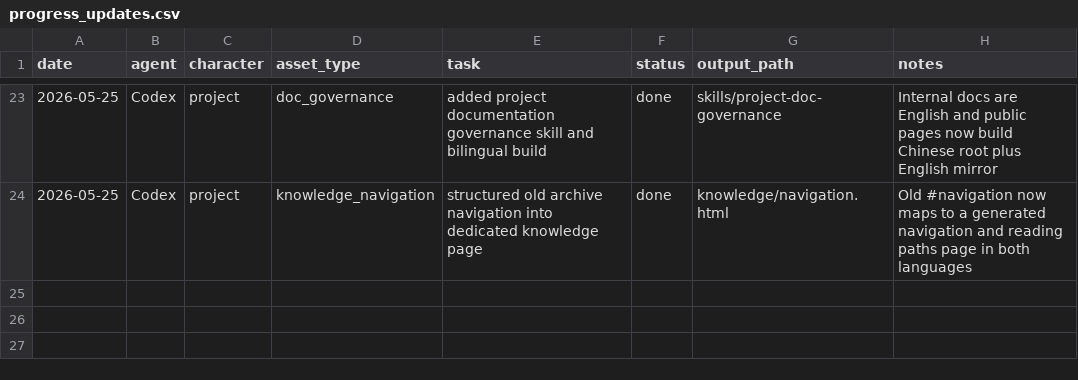
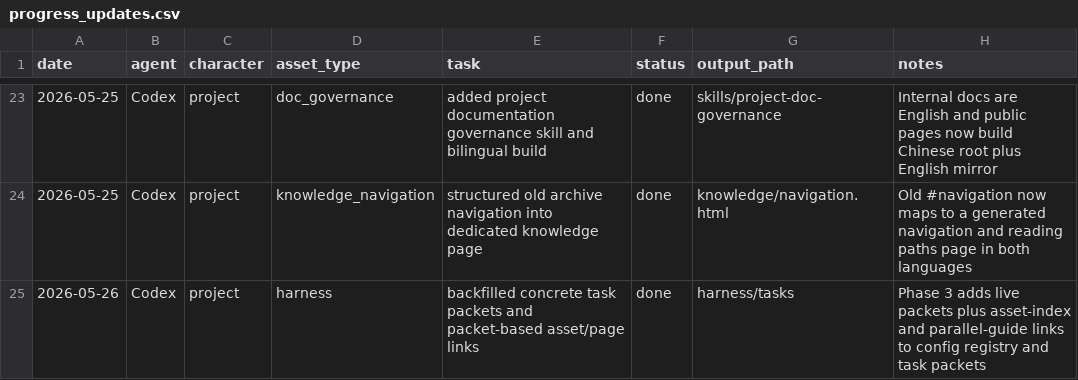
Before and after one commit to YinzhuCheng/luo-sisters-project, a CSV file: logs/progress_updates.csv, drawn as a sheet; only a part is shown, gaps mark what is left out.

```diff
--- a/logs/progress_updates.csv
+++ b/logs/progress_updates.csv
@@ -24 +24,2 @@ date,agent,character,asset_type,task,status,output_path,notes
 2026-05-25,Codex,project,knowledge_navigation,structured old archive navigation into dedicated knowledge page,done,knowledge/navigation.html,Old #navigation now maps to a generated navigation and reading paths page in both languages
+2026-05-26,Codex,project,harness,backfilled concrete task packets and packet-based asset/page links,done,harness/tasks,Phase 3 adds live packets plus asset-index and parallel-guide links to config registry and task packets
```
Also changed, not shown: logs/issue_memory.csv, 21 other files.
